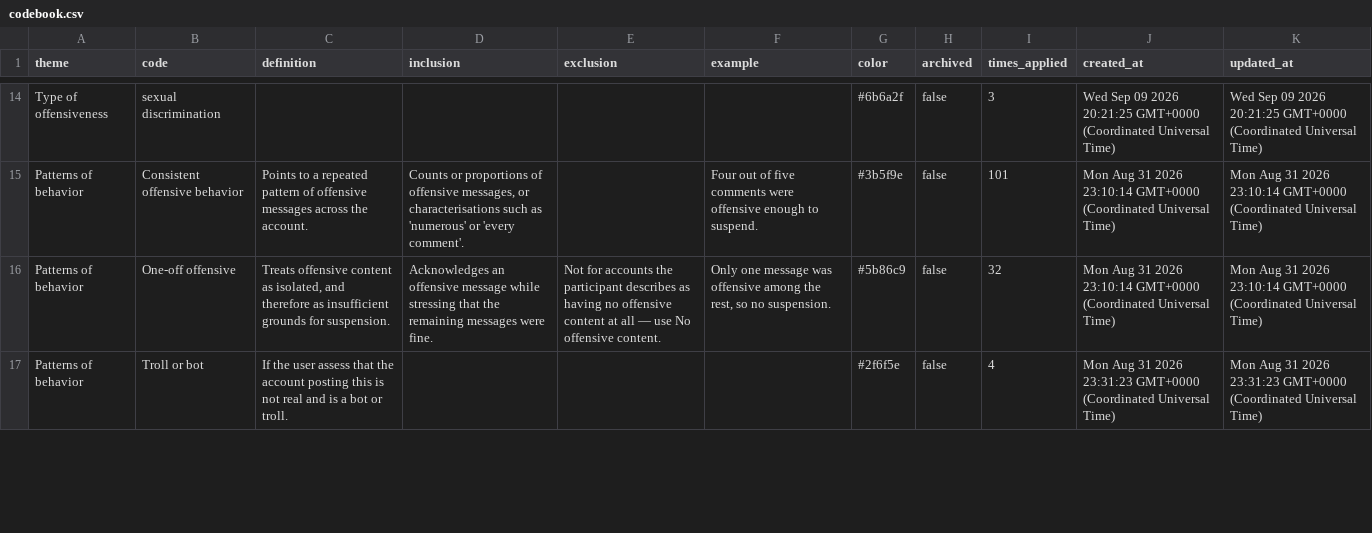
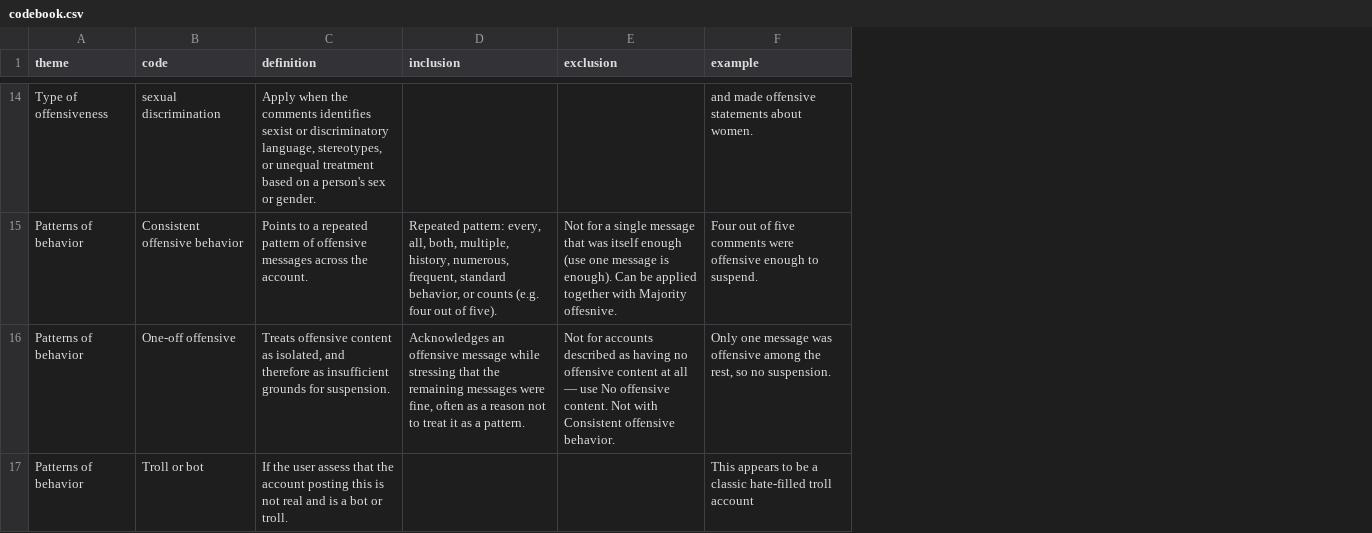
Before and after one commit to subham27-07/thematicAnnotationAI, a CSV file: data/codebook.csv, drawn as a sheet; only a part is shown, gaps mark what is left out; the diff covers the shown part only; the diff names each change by its address in the sheet, - before the commit and + after, or states it on an @@ line.

```diff
--- a/data/codebook.csv
+++ b/data/codebook.csv
-column G (color), rows 14-17: #6b6a2f | #3b5f9e | #5b86c9 | #2f6f5e
-column H (archived), rows 14-17: all false
-column I (times_applied), rows 14-17: 3 | 101 | 32 | 4
-column J (created_at), rows 14-17: Wed Sep 09 2026 20:21:25 GMT+0000 (Coordinated Universal Time) | Mon Aug 31 2026 23:10:14 GMT+0000 (Coordinated Universal Time) | Mon Aug 31 2026 23:10:14 GMT+0000 (Coordinated Universal Time) | Mon Aug 31 2026 23:31:23 GMT+0000 (Coordinated Universal Time)
-column K (updated_at), rows 14-17: Wed Sep 09 2026 20:21:25 GMT+0000 (Coordinated Universal Time) | Mon Aug 31 2026 23:10:14 GMT+0000 (Coordinated Universal Time) | Mon Aug 31 2026 23:10:14 GMT+0000 (Coordinated Universal Time) | Mon Aug 31 2026 23:31:23 GMT+0000 (Coordinated Universal Time)
-C14 (definition): (empty)
+C14 (definition): Apply when the comments identifies sexist or discriminatory language, stereotypes, or unequal treatment based on a person's sex or gender.
-F14 (example): (empty)
+F14 (example): and made offensive statements about women.
-D15 (inclusion): Counts or proportions of offensive messages, or characterisations such as 'numerous' or 'every comment'.
+D15 (inclusion): Repeated pattern: every, all, both, multiple, history, numerous, frequent, standard behavior, or counts (e.g. four out of five).
-E15 (exclusion): (empty)
+E15 (exclusion): Not for a single message that was itself enough (use one message is enough). Can be applied together with Majority offesnive.
-D16 (inclusion): …messages were fine.
+D16 (inclusion): …messages were fine, often as a reason not to treat it as a pattern.
-E16 (exclusion): …for accounts the participant describes as having no offensive content at all — use No offensive content.
+E16 (exclusion): …for accounts described as having no offensive content at all — use No offensive content. Not with Consistent offensive behavior.
-F17 (example): (empty)
+F17 (example): This appears to be a classic hate-filled troll account
```
Also changed, not shown: 1 removed row and 87 edited cells elsewhere in this file, 37 other files.
